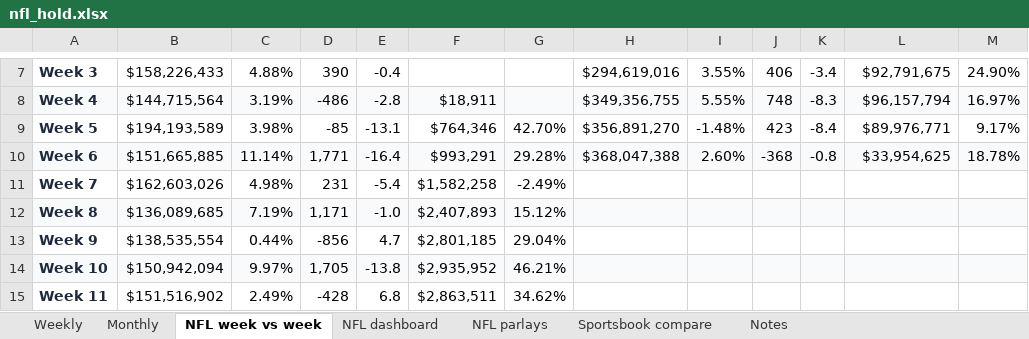
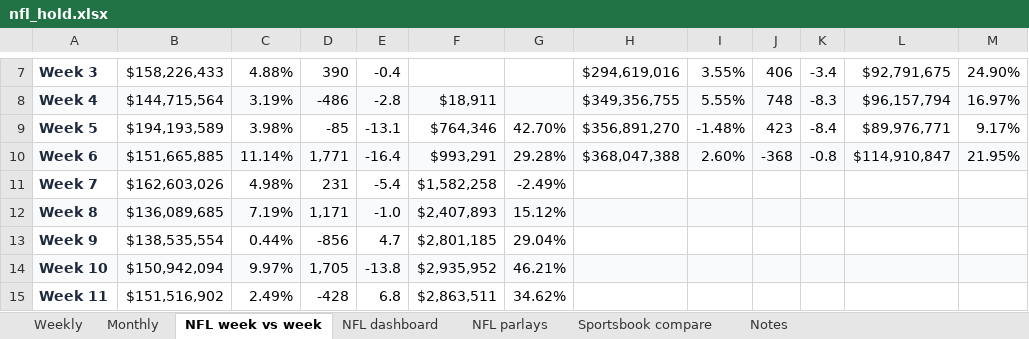
Before and after one commit to yager2/sports-volume, an Excel workbook: nfl_hold.xlsx, sheet NFL week vs week, drawn as a sheet; only a part is shown, gaps mark what is left out; values as stored, in another font and other column widths than the file's, no borders; conditional formats not drawn; the diff names each change by its address in the sheet, - before the commit and + after, or states it on an @@ line.

```diff
--- a/nfl_hold.xlsx (sheet NFL week vs week)
+++ b/nfl_hold.xlsx (sheet NFL week vs week)
-L10: $33,954,625
+L10: $114,910,847
-M10: 18.78%
+M10: 21.95%
```
Also changed, not shown: sheet NFL parlays, sheet Weekly, sheet Monthly, sheet Notes, sheet NFL dashboard, 7 other files.
